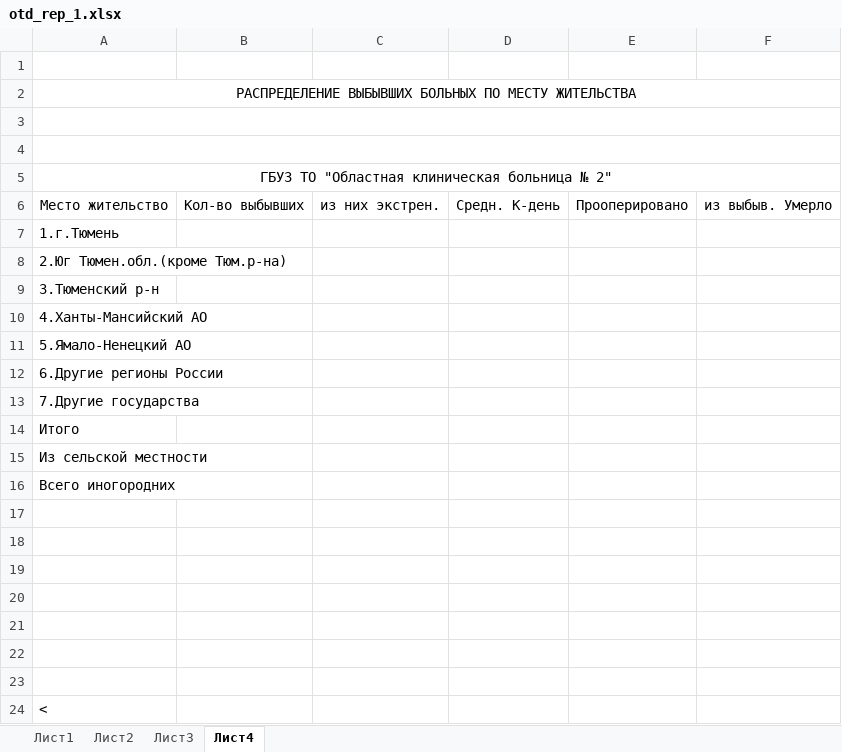
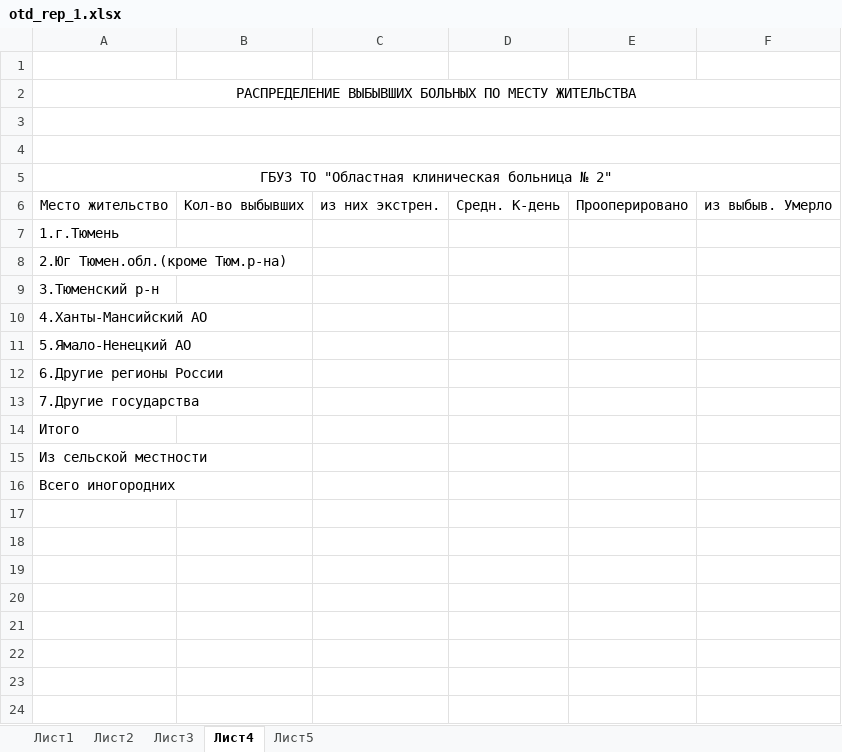
Before and after one commit to arturokb2/arknet, an Excel workbook: media/shoblons/hospital/oth/otd_rep_1.xlsx, sheet Лист4, drawn as a sheet; values as stored, in another font and other column widths than the file's, no borders; the diff names each change by its address in the sheet, - before the commit and + after, or states it on an @@ line.

```diff
--- a/media/shoblons/hospital/oth/otd_rep_1.xlsx (sheet Лист4)
+++ b/media/shoblons/hospital/oth/otd_rep_1.xlsx (sheet Лист4)
+sheet tab: Лист5
-row 17: (empty)
-row 18: (empty)
-row 19: (empty)
-row 20: (empty)
-row 21: (empty)
-row 22: (empty)
-row 23: (empty)
-row 24: <
```
Also changed, not shown: sheet Лист1, media/shoblons/hospital/oth/otd_rep_d.xlsx, 15 other files.
